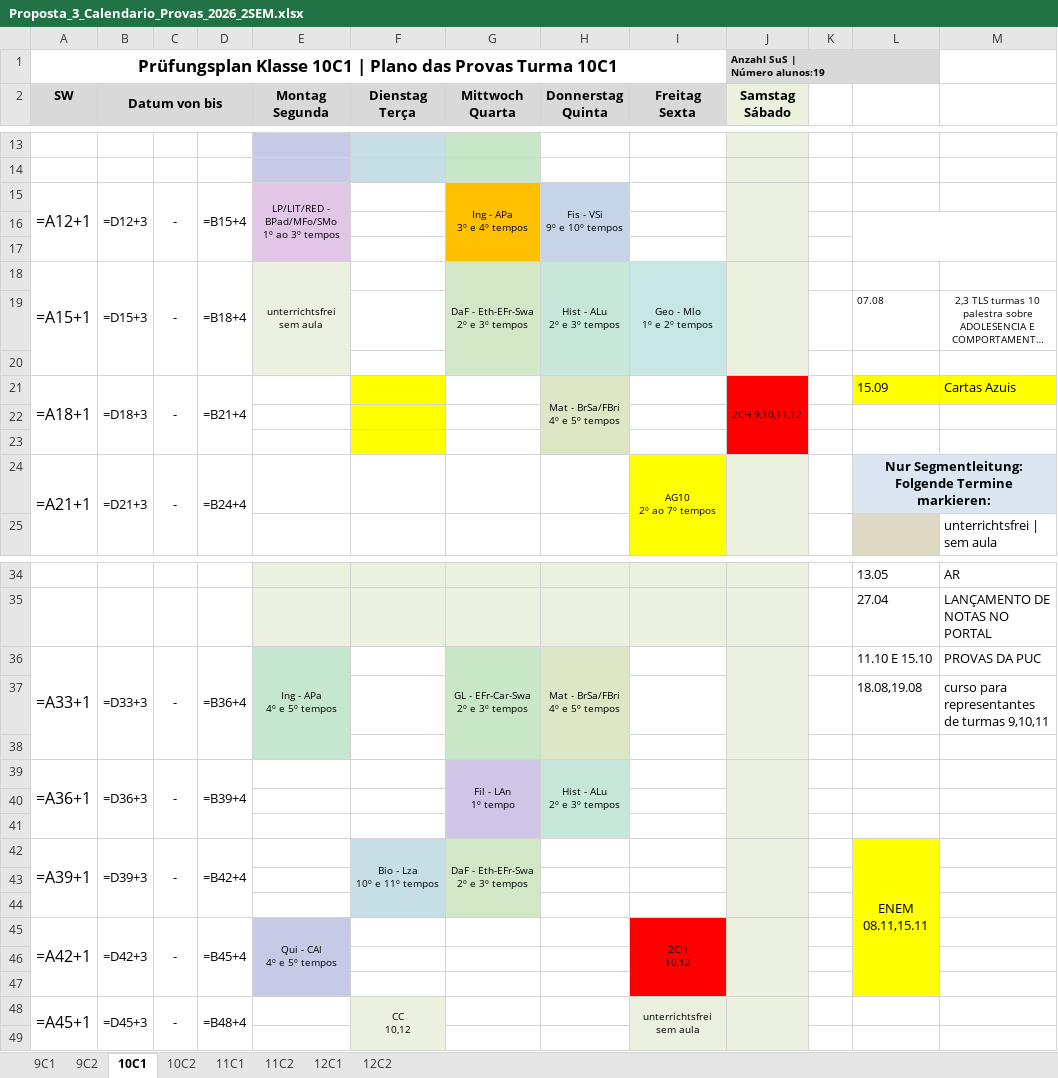
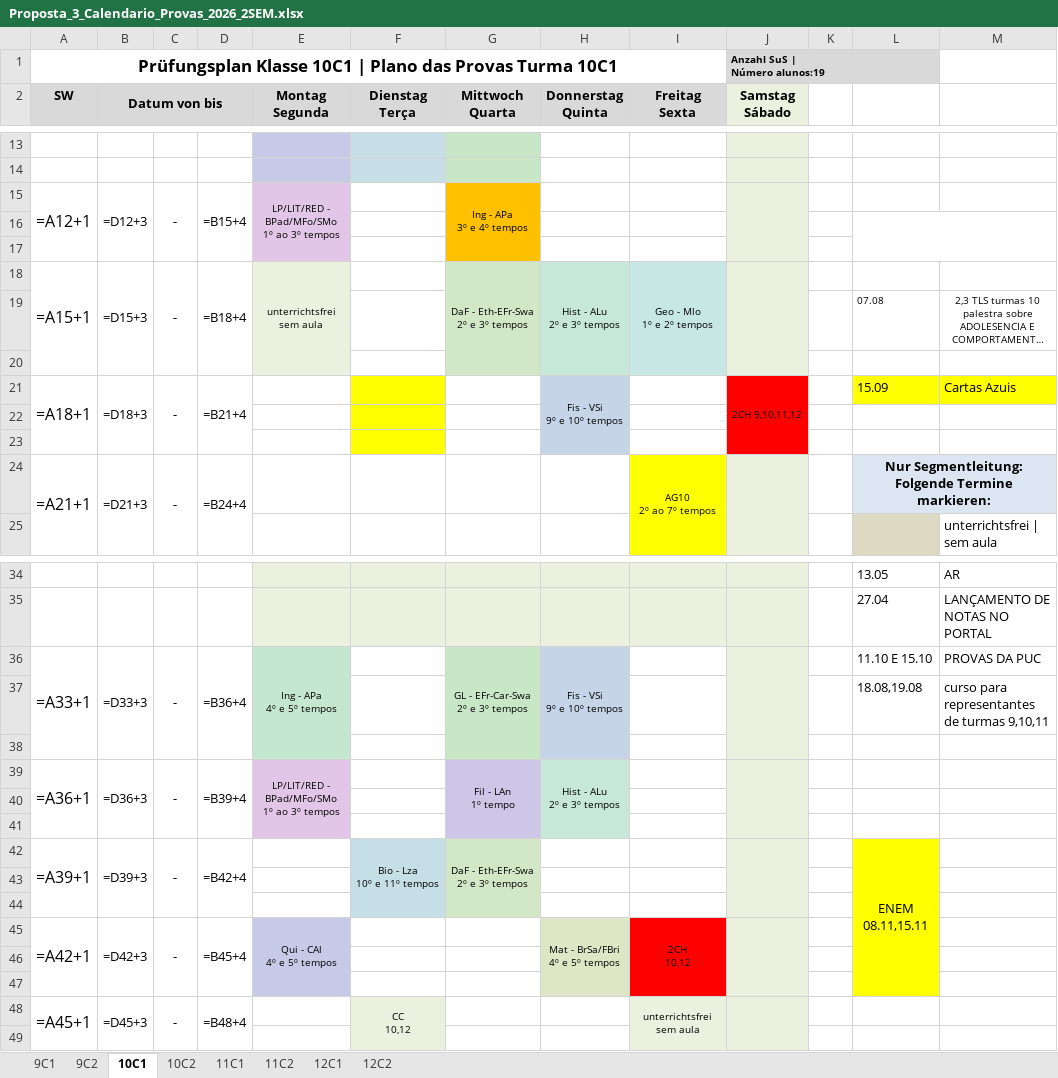
Before and after one commit to cbrener89052/calendarioprovas, an Excel workbook: Horario desenvolvido/Proposta_3_Calendario_Provas_2026_2SEM.xlsx, sheet 10C1, drawn as a sheet; only a part is shown, gaps mark what is left out; long unchanged cells end in …; values as stored, in another font and other column widths than the file's, no borders; formulas without a stored value are shown as written; ↵ is a line break in a cell; the diff covers the shown part only; the diff names each change by its address in the sheet, - before the commit and + after, or states it on an @@ line.

```diff
--- a/Horario desenvolvido/Proposta_3_Calendario_Provas_2026_2SEM.xlsx (sheet 10C1)
+++ b/Horario desenvolvido/Proposta_3_Calendario_Provas_2026_2SEM.xlsx (sheet 10C1)
-H15 (Donnerstag Quinta): Fis - VSi ↵ 9º e 10º tempos
+H15 (Donnerstag Quinta): (empty)
-H15 fill: #C6D4E7
+H15 fill: none
-H15:H17 merged
-H21 (Donnerstag Quinta): Mat - BrSa/FBri ↵ 4º e 5º tempos
+H21 (Donnerstag Quinta): Fis - VSi ↵ 9º e 10º tempos
-H21 fill: #DDE7C6
+H21 fill: #C6D4E7
-H36 (Donnerstag Quinta): Mat - BrSa/FBri ↵ 4º e 5º tempos
+H36 (Donnerstag Quinta): Fis - VSi ↵ 9º e 10º tempos
-H36 fill: #DDE7C6
+H36 fill: #C6D4E7
-E39 (Montag Segunda): (empty)
+E39 (Montag Segunda): LP/LIT/RED - BPad/MFo/SMo ↵ 1º ao 3º tempos
-E39 fill: none
+E39 fill: #E2C6E7
+E39:E41 merged
-H45 (Donnerstag Quinta): (empty)
+H45 (Donnerstag Quinta): Mat - BrSa/FBri ↵ 4º e 5º tempos
-H45 fill: none
+H45 fill: #DDE7C6
+H45:H47 merged
```
Also changed, not shown: 2 edited cells, cell formats and merged cells elsewhere in this sheet, sheet 9C1, sheet 9C2, sheet 10C2, sheet 12C1, sheet 12C2, Horario desenvolvido/Relatorio_Tempos_Cedidos_Proposta_3.xlsx, Horario desenvolvido/Tabela_Provas_por_Turma_Proposta_3.xlsx, 2 other files.
